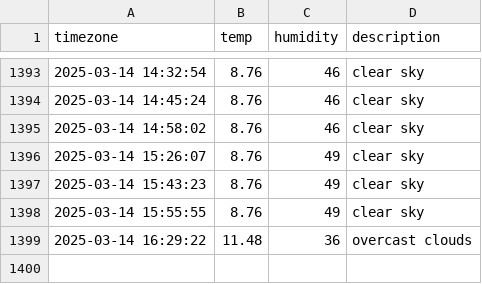
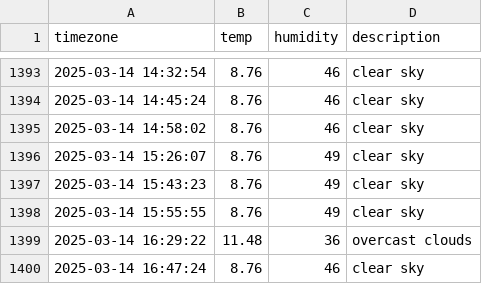
Before and after one commit to inho7/seoul_weather, a CSV file: seoul_weather.csv, drawn as a sheet; only a part is shown, gaps mark what is left out; the diff names each change by its address in the sheet, - before the commit and + after, or states it on an @@ line.

```diff
--- a/seoul_weather.csv
+++ b/seoul_weather.csv
+row 1400: 2025-03-14 16:47:24 | 8.76 | 46 | clear sky
```
